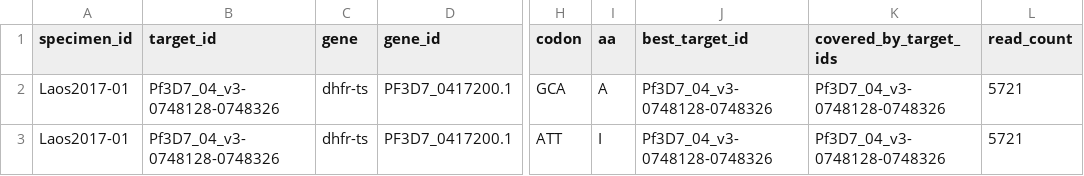
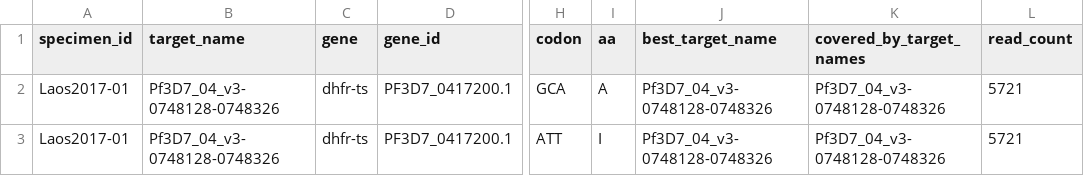
Before and after one commit to PlasmoGenEpi/PGEcore, a TSV file: scripts/FreqEstimationModel_wrapper/example2_amino_acid_calls.tsv, drawn as a sheet; only a part is shown, gaps mark what is left out; the diff names each change by its address in the sheet, - before the commit and + after, or states it on an @@ line.

```diff
--- a/scripts/FreqEstimationModel_wrapper/example2_amino_acid_calls.tsv
+++ b/scripts/FreqEstimationModel_wrapper/example2_amino_acid_calls.tsv
-B1: target_id
+B1: target_name
-J1: best_target_id
+J1: best_target_name
-K1: covered_by_target_ids
+K1: covered_by_target_names
```
Also changed, not shown: data/example2_allele_table.tsv, data/example2_amino_acid_calls.tsv, 55 other files.
